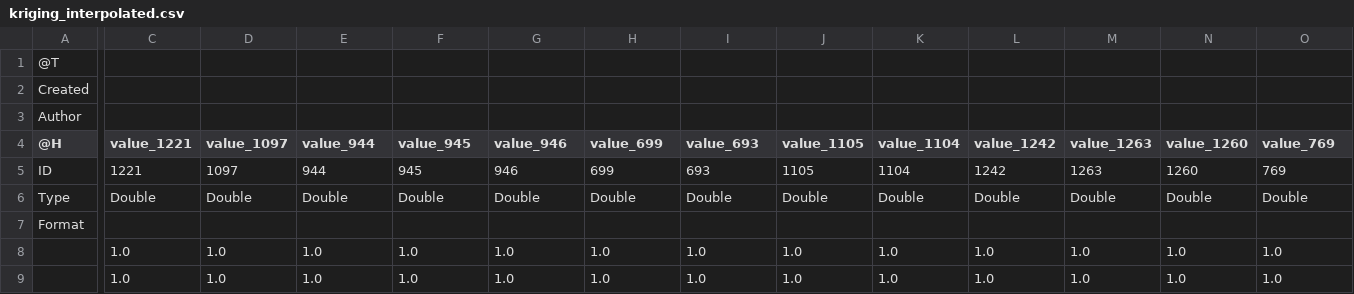
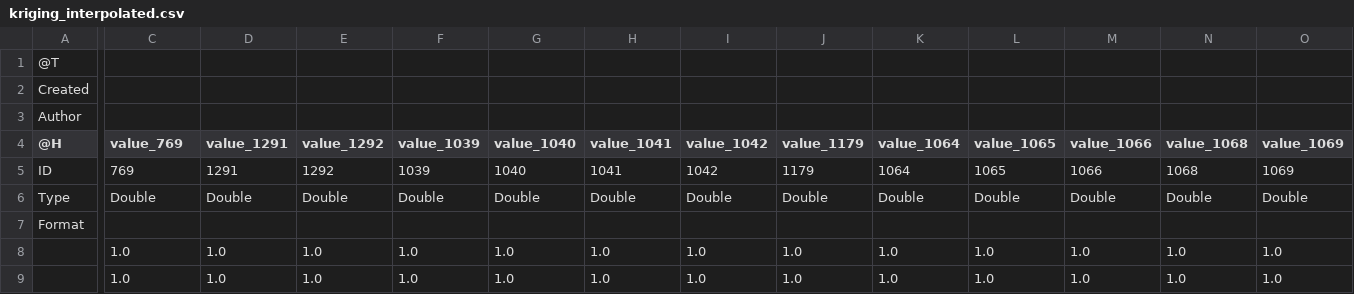
Before and after one commit to geoframecomponents/Krigings, a CSV file: resources/Output/krigings/kriging_interpolated.csv, drawn as a sheet; only a part is shown, gaps mark what is left out; removed rows and columns are numbered as before the commit, all else as after; rows hold the shown columns only; the diff covers the shown part only; the diff names each change by its address in the sheet, - before the commit and + after, or states it on an @@ line.

```diff
--- a/resources/Output/krigings/kriging_interpolated.csv
+++ b/resources/Output/krigings/kriging_interpolated.csv
-C4: value_1221
+C4: value_769
-D4: value_1097
+D4: value_1291
-E4: value_944
+E4: value_1292
-F4: value_945
+F4: value_1039
-G4: value_946
+G4: value_1040
-H4: value_699
+H4: value_1041
-I4: value_693
+I4: value_1042
-J4: value_1105
+J4: value_1179
-K4: value_1104
+K4: value_1064
-L4: value_1242
+L4: value_1065
-M4: value_1263
+M4: value_1066
-N4: value_1260
+N4: value_1068
-O4: value_769
+O4: value_1069
-row 5: ID | 1221 | 1097 | 944 | 945 | 946 | 699 | 693 | 1105 | 1104 | 1242 | 1263 | 1260 | 769
+row 5: ID | 769 | 1291 | 1292 | 1039 | 1040 | 1041 | 1042 | 1179 | 1064 | 1065 | 1066 | 1068 | 1069
```
Also changed, not shown: 43 edited cells elsewhere in this file, resources/Output/krigings/kriging_interpolated_2.csv, resources/Output/krigings/kriging_interpolated_3.csv, 15 other files.
